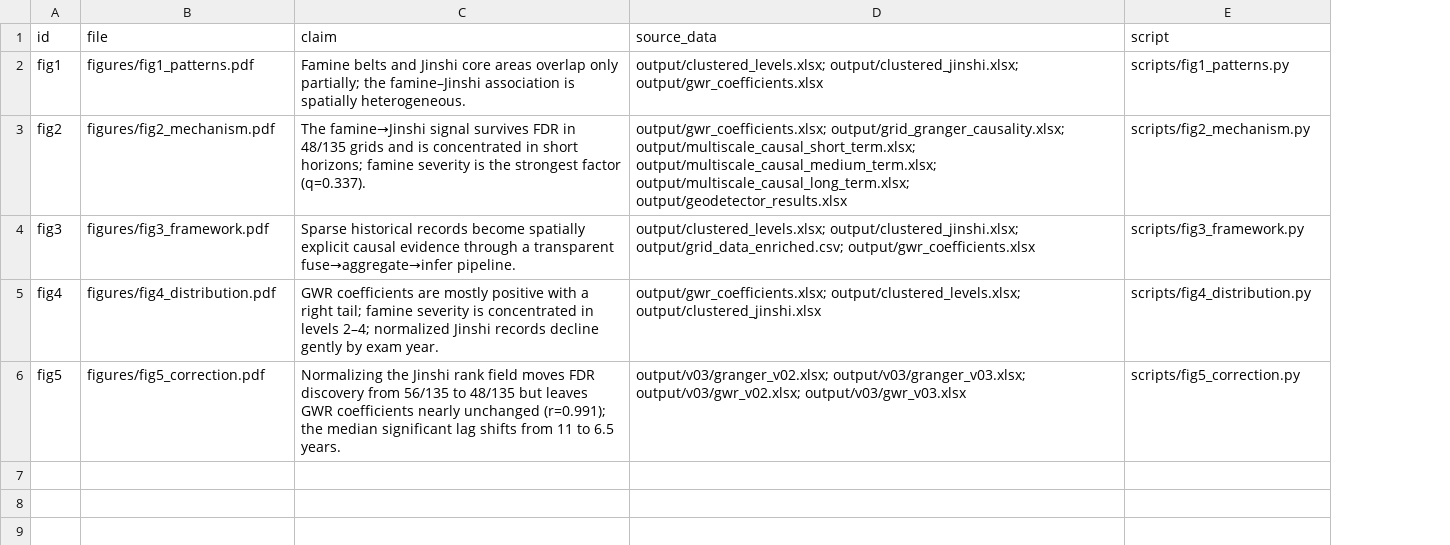
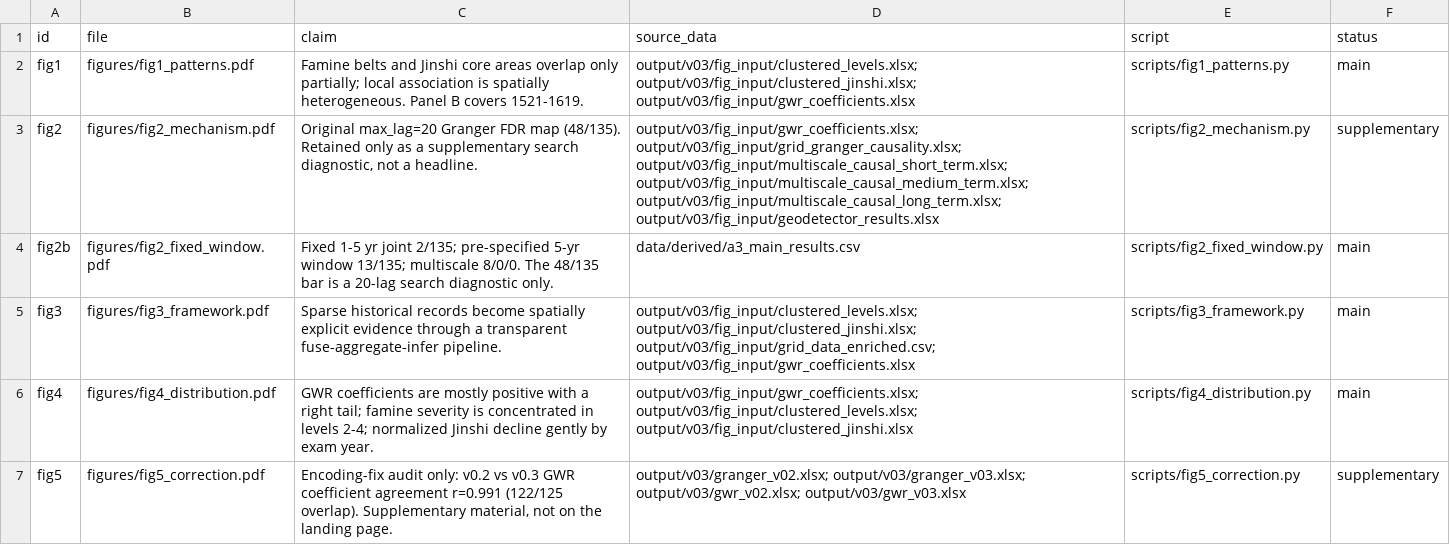
Before and after one commit to Charles-delapore/ming-famine-jinshi, a CSV file: figures/figure_manifest.csv, drawn as a sheet; addresses are those after the commit; the diff names each change by its address in the sheet, - before the commit and + after, or states it on an @@ line.

Commit message:
docs: align README, landing page and figures with the corrected claims
- fixed 1-5 year result (2/135) replaces the 20-lag headline
- 48/135 documented as a lag-search artefact (7/135 after correction)
- figure 1 exam range corrected to 1521-1619
- figure QA outputs are generated locally, not committed

```diff
--- a/figures/figure_manifest.csv
+++ b/figures/figure_manifest.csv
+column F (status), rows 2-3: main | supplementary; rows 5-7: main | main | supplementary
-C2 (claim): …only partially; the famine–Jinshi association is spatially heterogeneous.
+C2 (claim): …only partially; local association is spatially heterogeneous. Panel B covers 1521-1619.
-D2 (source_data): output/clustered_levels.xlsx; output/clustered_jinshi.xlsx; output/gwr_coefficients.xlsx
+D2 (source_data): output/v03/fig_input/clustered_levels.xlsx; output/v03/fig_input/clustered_jinshi.xlsx; output/v03/fig_input/gwr_coefficients.xlsx
-C3 (claim): The famine→Jinshi signal survives FDR in 48/135 grids and is concentrated in short horizons; famine severity is the strongest factor (q=0.337).
+C3 (claim): Original max_lag=20 Granger FDR map (48/135). Retained only as a supplementary search diagnostic, not a headline.
-D3 (source_data): output/gwr_coefficients.xlsx; output/grid_granger_causality.xlsx; output/multiscale_causal_short_term.xlsx; output/multiscale_causal_medium_term.xlsx; output/multiscale_causal_long_term.xlsx; output/geodetector_results.xlsx
+D3 (source_data): output/v03/fig_input/gwr_coefficients.xlsx; output/v03/fig_input/grid_granger_causality.xlsx; output/v03/fig_input/multiscale_causal_short_term.xlsx; output/v03/fig_input/multiscale_causal_medium_term.xlsx; output/v03/fig_input/multiscale_causal_long_term.xlsx; output/v03/fig_input/geodetector_results.xlsx
+row 4: fig2b | figures/fig2_fixed_window.pdf | Fixed 1-5 yr joint 2/135; pre-specified 5-yr window 13/135; multiscale 8/0/0. The 48/135 bar is a 20-lag search diagnostic only. | data/derived/a3_main_results.csv | scripts/fig2_fixed_window.py | main
-C5 (claim): …spatially explicit causal evidence through a transparent fuse→aggregate→infer pipeline.
+C5 (claim): …spatially explicit evidence through a transparent fuse-aggregate-infer pipeline.
-D5 (source_data): output/clustered_levels.xlsx; output/clustered_jinshi.xlsx; output/grid_data_enriched.csv; output/gwr_coefficients.xlsx
+D5 (source_data): output/v03/fig_input/clustered_levels.xlsx; output/v03/fig_input/clustered_jinshi.xlsx; output/v03/fig_input/grid_data_enriched.csv; output/v03/fig_input/gwr_coefficients.xlsx
-C6 (claim): …in levels 2–4; normalized Jinshi records decline gently…
+C6 (claim): …in levels 2-4; normalized Jinshi decline gently…
-D6 (source_data): output/gwr_coefficients.xlsx; output/clustered_levels.xlsx; output/clustered_jinshi.xlsx
+D6 (source_data): output/v03/fig_input/gwr_coefficients.xlsx; output/v03/fig_input/clustered_levels.xlsx; output/v03/fig_input/clustered_jinshi.xlsx
-C7 (claim): Normalizing the Jinshi rank field moves FDR discovery from 56/135 to 48/135 but leaves GWR coefficients nearly unchanged (r=0.991); the median significant lag shifts from 11 to 6.5 years.
+C7 (claim): Encoding-fix audit only: v0.2 vs v0.3 GWR coefficient agreement r=0.991 (122/125 overlap). Supplementary material, not on the landing page.
```
Also changed, not shown: 22 other files.
